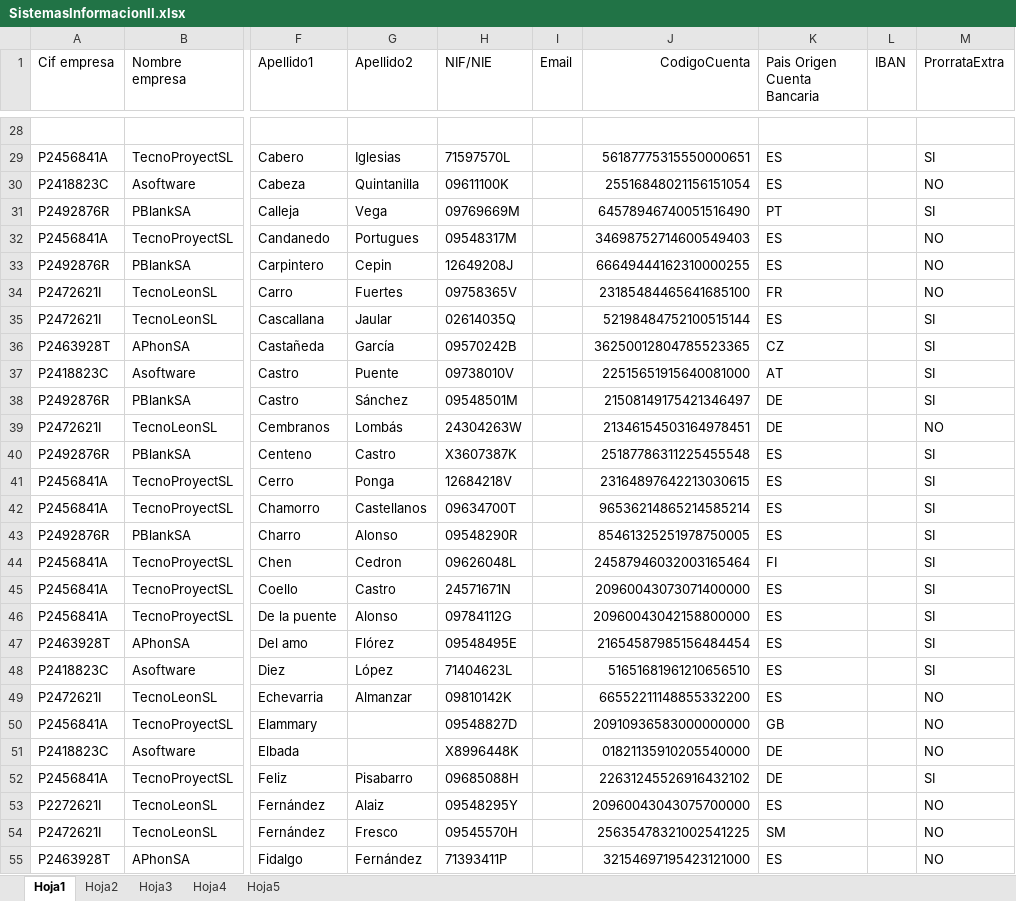
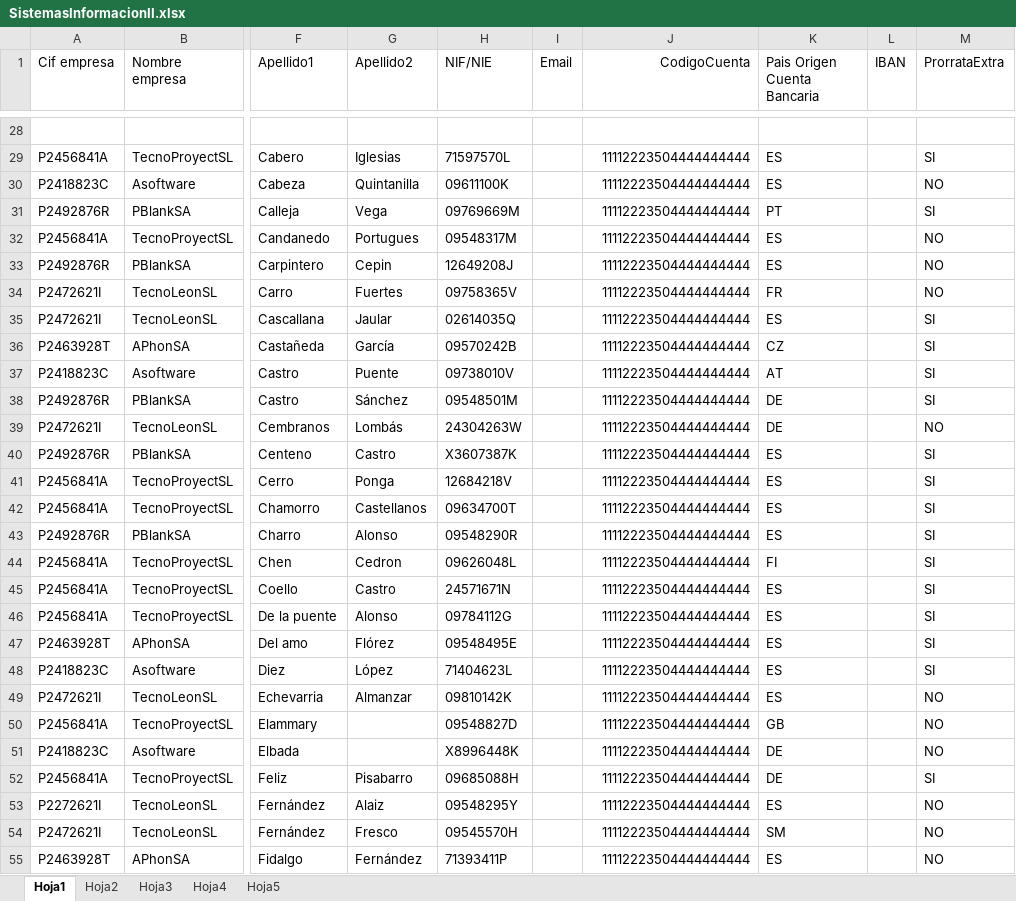
Before and after one commit to mpujoh00/practica2ssii2, an Excel workbook: src/resources/SistemasInformacionII.xlsx, sheet Hoja1, drawn as a sheet; only a part is shown, gaps mark what is left out; values as stored, in another font and other column widths than the file's, no borders; the diff covers the shown part only; the diff names each change by its address in the sheet, - before the commit and + after, or states it on an @@ line.

```diff
--- a/src/resources/SistemasInformacionII.xlsx (sheet Hoja1)
+++ b/src/resources/SistemasInformacionII.xlsx (sheet Hoja1)
-J29 (CodigoCuenta): 56187775315550000651
+J29 (CodigoCuenta): 11112223504444444444
-J30 (CodigoCuenta): 25516848021156151054
+J30 (CodigoCuenta): 11112223504444444444
-J31 (CodigoCuenta): 64578946740051516490
+J31 (CodigoCuenta): 11112223504444444444
-J32 (CodigoCuenta): 34698752714600549403
+J32 (CodigoCuenta): 11112223504444444444
-J33 (CodigoCuenta): 66649444162310000255
+J33 (CodigoCuenta): 11112223504444444444
-J34 (CodigoCuenta): 23185484465641685100
+J34 (CodigoCuenta): 11112223504444444444
-J35 (CodigoCuenta): 52198484752100515144
+J35 (CodigoCuenta): 11112223504444444444
-J36 (CodigoCuenta): 36250012804785523365
+J36 (CodigoCuenta): 11112223504444444444
-J37 (CodigoCuenta): 22515651915640081000
+J37 (CodigoCuenta): 11112223504444444444
-J38 (CodigoCuenta): 21508149175421346497
+J38 (CodigoCuenta): 11112223504444444444
-J39 (CodigoCuenta): 21346154503164978451
+J39 (CodigoCuenta): 11112223504444444444
-J40 (CodigoCuenta): 25187786311225455548
+J40 (CodigoCuenta): 11112223504444444444
-J41 (CodigoCuenta): 23164897642213030615
+J41 (CodigoCuenta): 11112223504444444444
-J42 (CodigoCuenta): 96536214865214585214
+J42 (CodigoCuenta): 11112223504444444444
-J43 (CodigoCuenta): 85461325251978750005
+J43 (CodigoCuenta): 11112223504444444444
-J44 (CodigoCuenta): 24587946032003165464
+J44 (CodigoCuenta): 11112223504444444444
-J45 (CodigoCuenta): 20960043073071400000
+J45 (CodigoCuenta): 11112223504444444444
-J46 (CodigoCuenta): 20960043042158800000
+J46 (CodigoCuenta): 11112223504444444444
-J47 (CodigoCuenta): 21654587985156484454
+J47 (CodigoCuenta): 11112223504444444444
-J48 (CodigoCuenta): 51651681961210656510
+J48 (CodigoCuenta): 11112223504444444444
-J49 (CodigoCuenta): 66552211148855332200
+J49 (CodigoCuenta): 11112223504444444444
-J50 (CodigoCuenta): 20910936583000000000
+J50 (CodigoCuenta): 11112223504444444444
-J51 (CodigoCuenta): 01821135910205540000
+J51 (CodigoCuenta): 11112223504444444444
-J52 (CodigoCuenta): 22631245526916432102
+J52 (CodigoCuenta): 11112223504444444444
-J53 (CodigoCuenta): 20960043043075700000
+J53 (CodigoCuenta): 11112223504444444444
-J54 (CodigoCuenta): 25635478321002541225
+J54 (CodigoCuenta): 11112223504444444444
-J55 (CodigoCuenta): 32154697195423121000
+J55 (CodigoCuenta): 11112223504444444444
```
Also changed, not shown: 72 edited cells elsewhere in this sheet, 2 other files.
